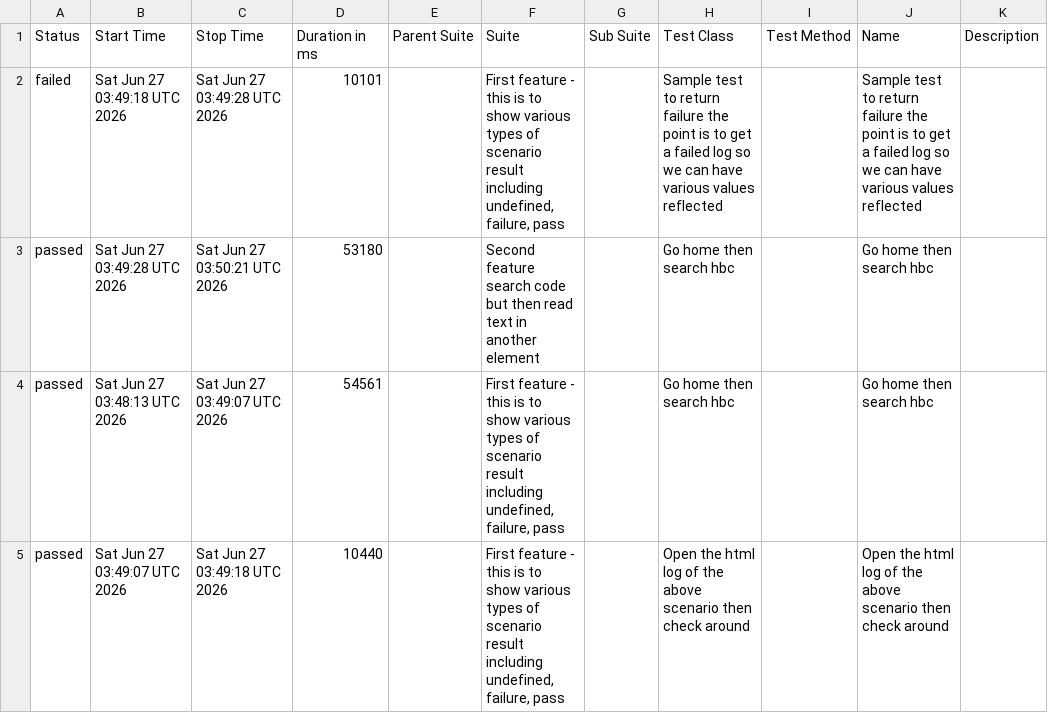
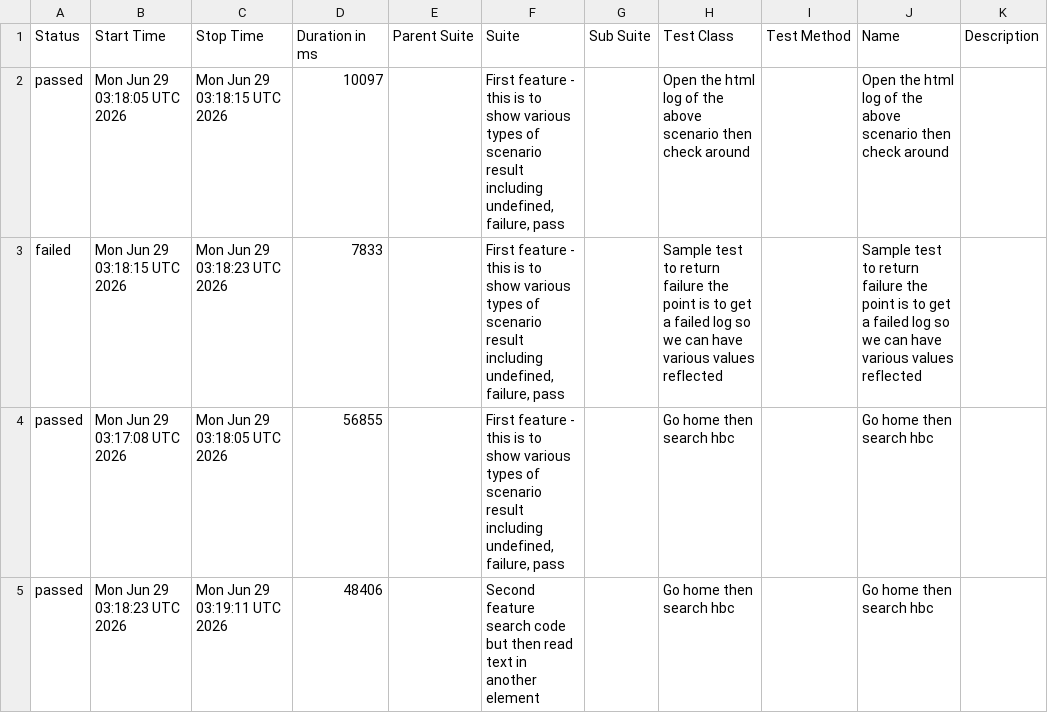
Before and after one commit to 11tdlong/repo11, a CSV file: tmp/allure-report/data/suites.csv, drawn as a sheet.

```diff
--- a/tmp/allure-report/data/suites.csv
+++ b/tmp/allure-report/data/suites.csv
@@ -1,5 +1,5 @@
 "Status","Start Time","Stop Time","Duration in ms","Parent Suite","Suite","Sub Suite","Test Class","Test Method","Name","Description"
-"failed","Sat Jun 27 03:49:18 UTC 2026","Sat Jun 27 03:49:28 UTC 2026","10101","","First feature - this is to show various types of scenario result including undefined, failure, pass","","Sample test to return failure the point is to get a failed log so we can have various values reflected","","Sample test to return failure the point is to get a failed log so we can have various values reflected",""
-"passed","Sat Jun 27 03:49:28 UTC 2026","Sat Jun 27 03:50:21 UTC 2026","53180","","Second feature search code but then read text in another element","","Go home then search hbc","","Go home then search hbc",""
-"passed","Sat Jun 27 03:48:13 UTC 2026","Sat Jun 27 03:49:07 UTC 2026","54561","","First feature - this is to show various types of scenario result including undefined, failure, pass","","Go home then search hbc","","Go home then search hbc",""
-"passed","Sat Jun 27 03:49:07 UTC 2026","Sat Jun 27 03:49:18 UTC 2026","10440","","First feature - this is to show various types of scenario result including undefined, failure, pass","","Open the html log of the above scenario then check around","","Open the html log of the above scenario then check around",""
+"passed","Mon Jun 29 03:18:05 UTC 2026","Mon Jun 29 03:18:15 UTC 2026","10097","","First feature - this is to show various types of scenario result including undefined, failure, pass","","Open the html log of the above scenario then check around","","Open the html log of the above scenario then check around",""
+"failed","Mon Jun 29 03:18:15 UTC 2026","Mon Jun 29 03:18:23 UTC 2026","7833","","First feature - this is to show various types of scenario result including undefined, failure, pass","","Sample test to return failure the point is to get a failed log so we can have various values reflected","","Sample test to return failure the point is to get a failed log so we can have various values reflected",""
+"passed","Mon Jun 29 03:17:08 UTC 2026","Mon Jun 29 03:18:05 UTC 2026","56855","","First feature - this is to show various types of scenario result including undefined, failure, pass","","Go home then search hbc","","Go home then search hbc",""
+"passed","Mon Jun 29 03:18:23 UTC 2026","Mon Jun 29 03:19:11 UTC 2026","48406","","Second feature search code but then read text in another element","","Go home then search hbc","","Go home then search hbc",""
```
Also changed, not shown: tmp/allure-report/data/behaviors.csv, 45 other files.
